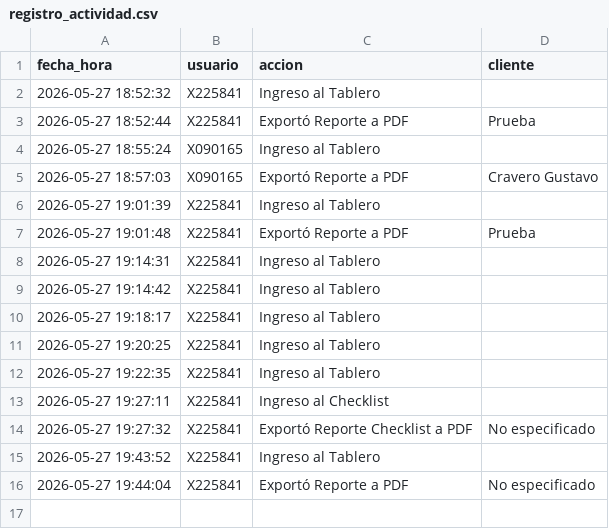
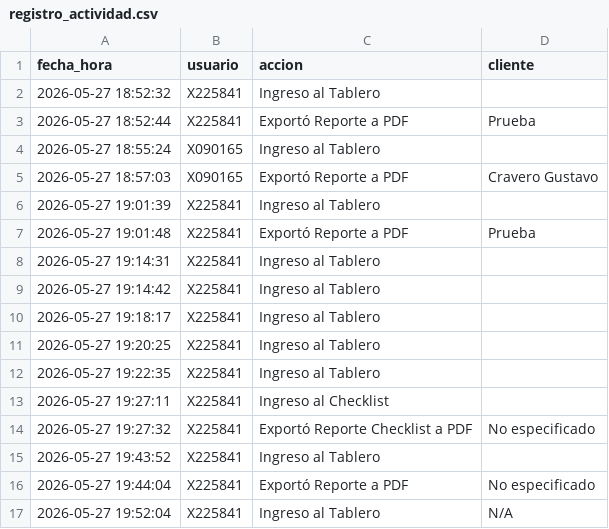
Before and after one commit to suyai-d/reportes-seguridad-db, a CSV file: registro_actividad.csv, drawn as a sheet; the diff names each change by its address in the sheet, - before the commit and + after, or states it on an @@ line.

Commit message:
Log: X225841 - Ingreso al Tablero

```diff
--- a/registro_actividad.csv
+++ b/registro_actividad.csv
+row 17: 2026-05-27 19:52:04 | X225841 | Ingreso al Tablero | N/A
```
